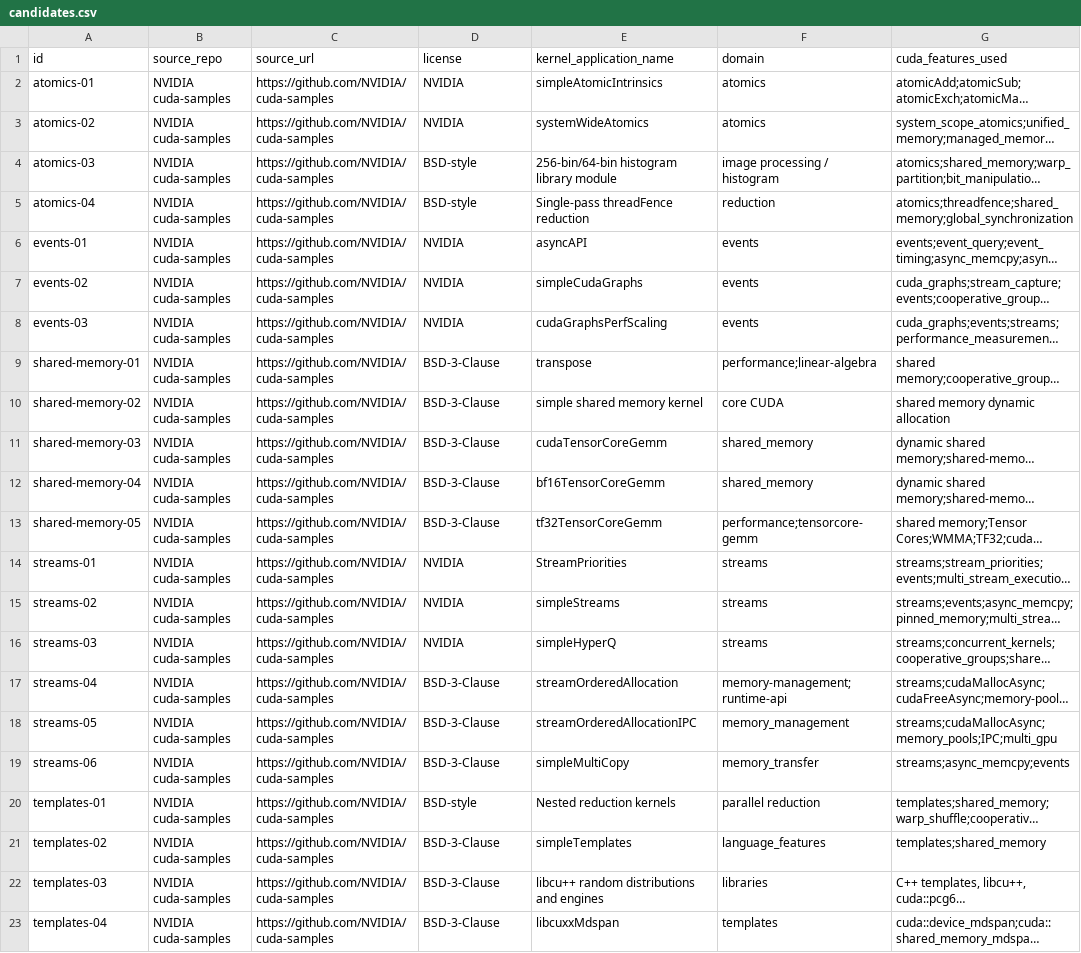
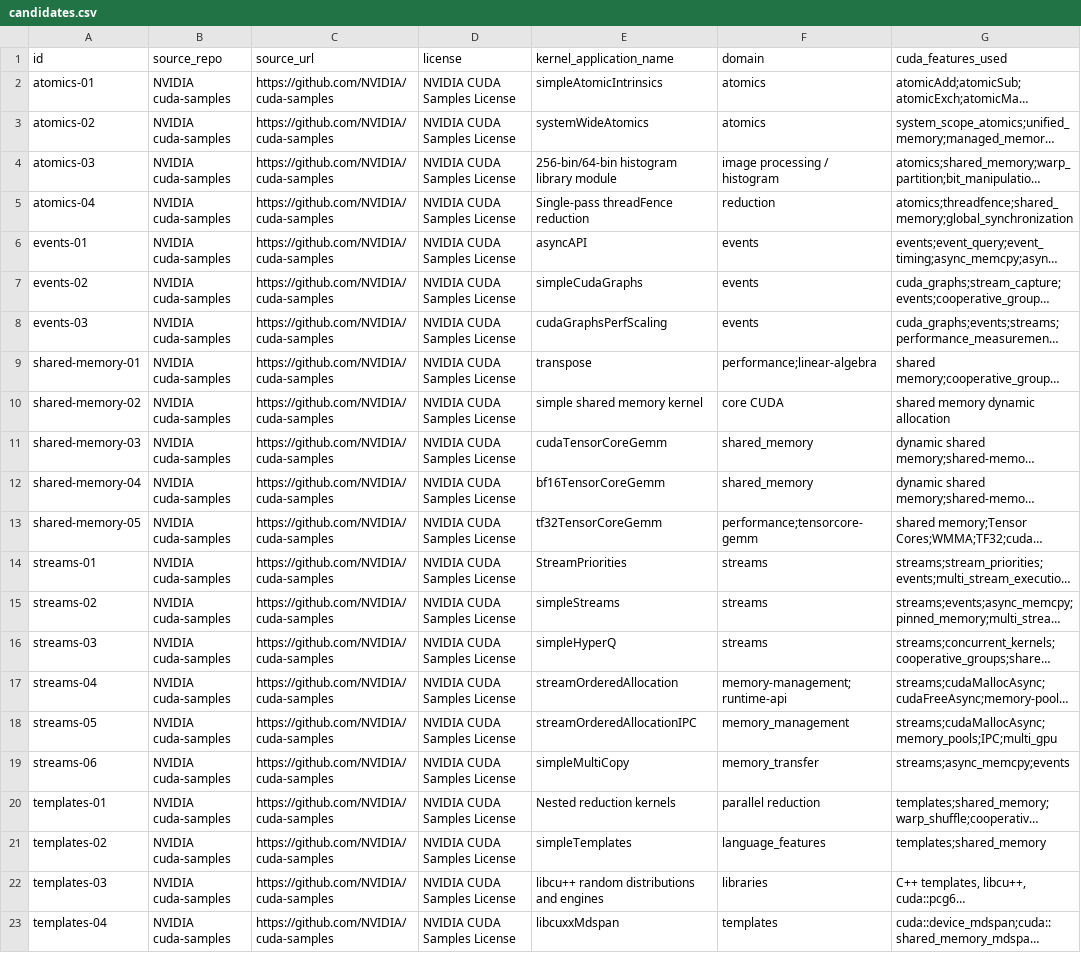
Before and after one commit to ece4500group18/cuda-sycl-benchmark, a CSV file: benchmark/collection/streams-atomics-templates/candidates.csv, drawn as a sheet; only a part is shown; long unchanged cells end in …; the diff names each change by its address in the sheet, - before the commit and + after, or states it on an @@ line.

```diff
--- a/benchmark/collection/streams-atomics-templates/candidates.csv
+++ b/benchmark/collection/streams-atomics-templates/candidates.csv
-D2:D3 (license): NVIDIA
+D2:D3 (license): NVIDIA CUDA Samples License
-D4:D5 (license): BSD-style
+D4:D5 (license): NVIDIA CUDA Samples License
-D6:D8 (license): NVIDIA
+D6:D8 (license): NVIDIA CUDA Samples License
-D9:D13 (license): BSD-3-Clause
+D9:D13 (license): NVIDIA CUDA Samples License
-D14:D16 (license): NVIDIA
+D14:D16 (license): NVIDIA CUDA Samples License
-D17:D19 (license): BSD-3-Clause
+D17:D19 (license): NVIDIA CUDA Samples License
-D20 (license): BSD-style
+D20 (license): NVIDIA CUDA Samples License
-D21:D23 (license): BSD-3-Clause
+D21:D23 (license): NVIDIA CUDA Samples License
```
Also changed, not shown: 1 other file.
